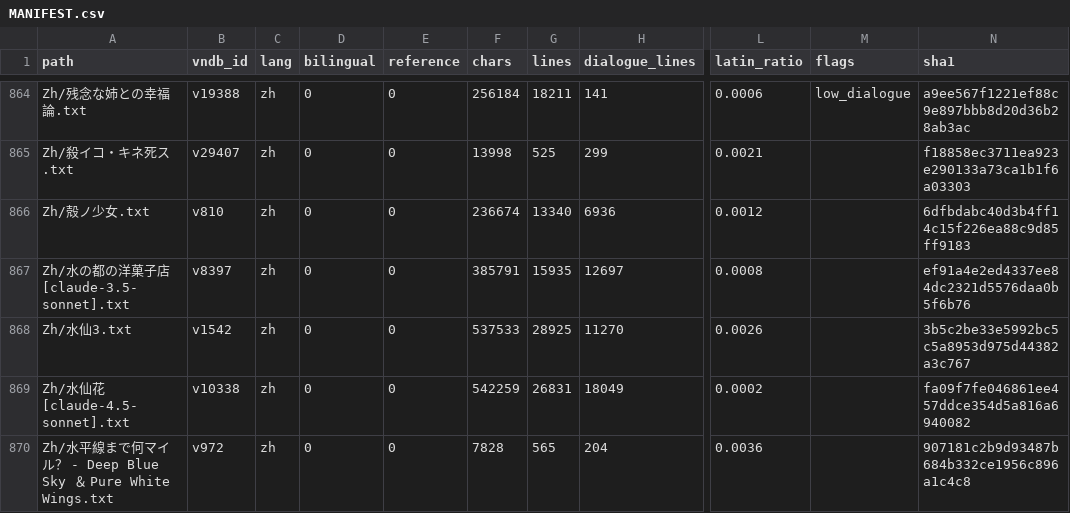
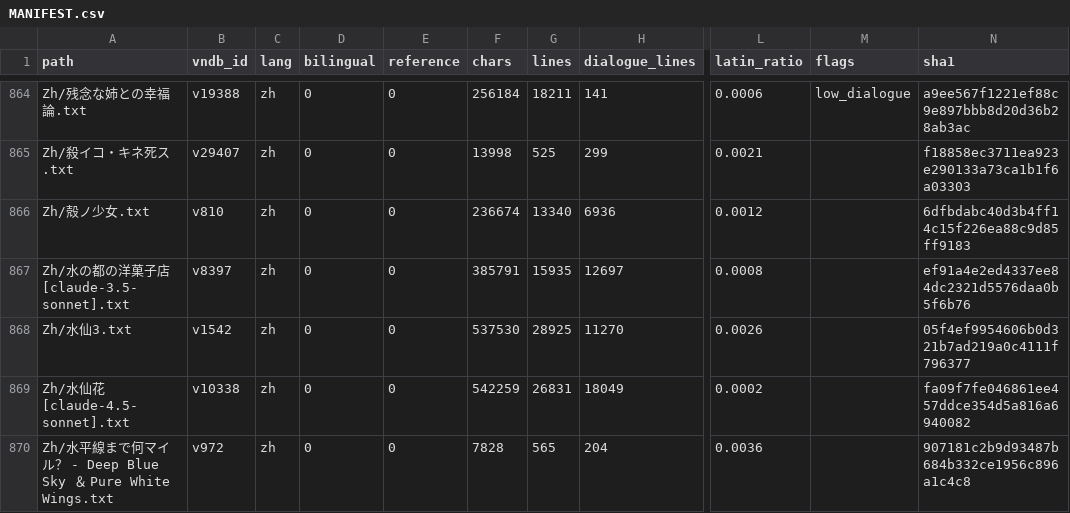
Before and after one commit to m-rui001/galgame-script-corpus, a CSV file: MANIFEST.csv, drawn as a sheet; only a part is shown, gaps mark what is left out; the diff names each change by its address in the sheet, - before the commit and + after, or states it on an @@ line.

Commit message:
zh: 水仙3 lines 18901-19050, hand-polished
Sixty-fourth hand band, 150 -> 150. The karaoke-bar night: two hostesses, the
patient's life-insurance joke, and the walk home. Three repairs:

  哼着鼻歌 -> 哼着歌 (鼻歌 is 鼻歌, humming, carried over whole)
  新的保险了, -> full-width comma
  「这法子，可爱的女孩子的用的话还像样。 -> 女孩子用的话 / 这法子

Untouched, and one of them is damage I am choosing not to fake a fix for: the
line
  "当然！下次的话就是独自两人去宾馆......""请！这是我的联络方式！..."
uses ASCII double quotes and a doubled "" where the export lost the speaker
break. The zh gate counts ASCII quotes as well as corner brackets, so re-pairing
them into 「」 would change the count and be rejected - and rightly, because it
would hide where the breakage is. Left visible, logged for re-extraction.

Also untouched: 久也's insurance speech, which is the band's real subject -
「只要现在跟着我……一年后就能得到一亿哦。」 delivered as a joke to two women
who are not listening, with 竟然用自己的病情做筹码，逗女孩子开心……这在旁人听来，
光要维持笑容就很困难。 as the narrator's verdict.

Kept: 四层楼/十万/二三十年/四年/半年/一亿/两三回 (digits), 拓人 as the name the
hostesses invent for him, and the band's last instruction - 「以后，想到附近玩的
话就去那里捧捧场吧……代替我。」 - the first time he asks for something after death
without irony.

```diff
--- a/MANIFEST.csv
+++ b/MANIFEST.csv
-F868 (chars): 537533
+F868 (chars): 537530
-N868 (sha1): 3b5c2be33e5992bc5c5a8953d975d44382a3c767
+N868 (sha1): 05f4ef9954606b0d321b7ad219a0c4111f796377
```
Also changed, not shown: 1 other file.
